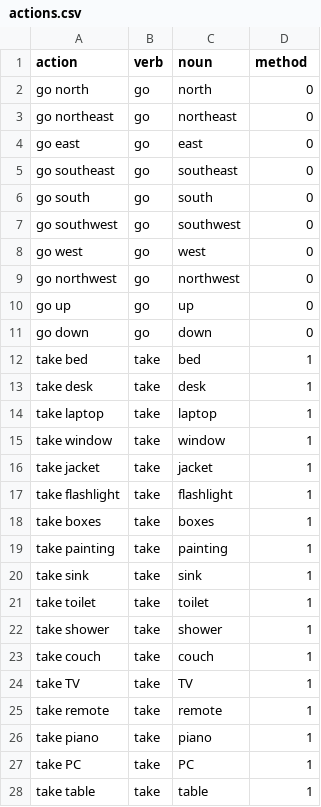
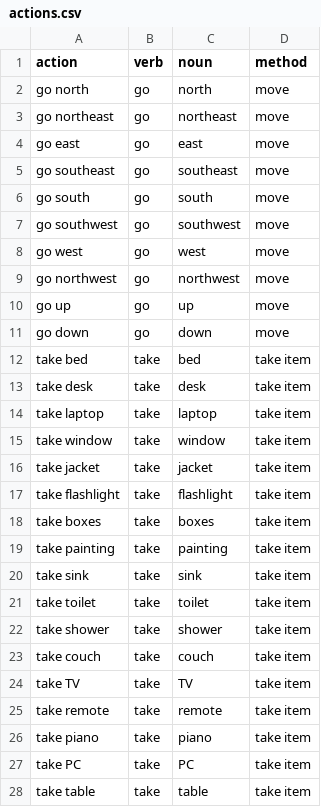
Before and after one commit to regreaves/TGTAEM, a CSV file: ta_eclipse/src/csvFiles/actions.csv, drawn as a sheet; only a part is shown; the diff covers the shown part only.

```diff
--- a/ta_eclipse/src/csvFiles/actions.csv
+++ b/ta_eclipse/src/csvFiles/actions.csv
@@ -1,28 +1,28 @@
 action|verb|noun|method
-go north|go|north|0
-go northeast|go|northeast|0
-go east|go|east|0
-go southeast|go|southeast|0
-go south|go|south|0
-go southwest|go|southwest|0
-go west|go|west|0
-go northwest|go|northwest|0
-go up|go|up|0
-go down|go|down|0
-take bed|take|bed|1
-take desk|take|desk|1
-take laptop|take|laptop|1
-take window|take|window|1
-take jacket|take|jacket|1
-take flashlight|take|flashlight|1
-take boxes|take|boxes|1
-take painting|take|painting|1
-take sink|take|sink|1
-take toilet|take|toilet|1
-take shower|take|shower|1
-take couch|take|couch|1
-take TV|take|TV|1
-take remote|take|remote|1
-take piano|take|piano|1
-take PC|take|PC|1
-take table|take|table|1
+go north|go|north|move
+go northeast|go|northeast|move
+go east|go|east|move
+go southeast|go|southeast|move
+go south|go|south|move
+go southwest|go|southwest|move
+go west|go|west|move
+go northwest|go|northwest|move
+go up|go|up|move
+go down|go|down|move
+take bed|take|bed|take item
+take desk|take|desk|take item
+take laptop|take|laptop|take item
+take window|take|window|take item
+take jacket|take|jacket|take item
+take flashlight|take|flashlight|take item
+take boxes|take|boxes|take item
+take painting|take|painting|take item
+take sink|take|sink|take item
+take toilet|take|toilet|take item
+take shower|take|shower|take item
+take couch|take|couch|take item
+take TV|take|TV|take item
+take remote|take|remote|take item
+take piano|take|piano|take item
+take PC|take|PC|take item
+take table|take|table|take item
```
Also changed, not shown: 4 removed rows and 41 edited cells elsewhere in this file, 17 other files.
